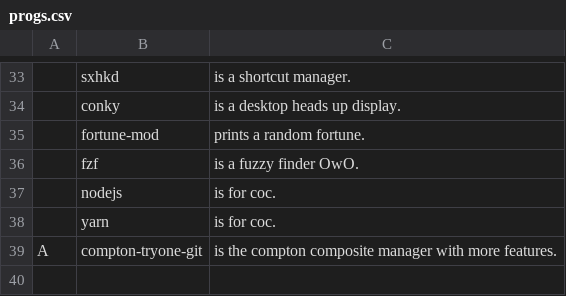
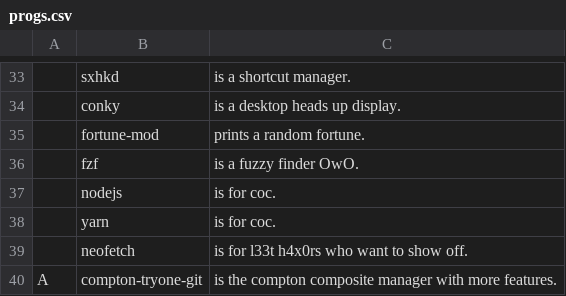
Before and after one commit to Rukkaitto/LARBS, a CSV file: archi3/progs.csv, drawn as a sheet; only a part is shown, gaps mark what is left out.

```diff
--- a/archi3/progs.csv
+++ b/archi3/progs.csv
@@ -38,2 +38,3 @@
 ,yarn,"is for coc."
+,neofetch,"is for l33t h4x0rs who want to show off."
 A,compton-tryone-git,"is the compton composite manager with more features."
```
Also changed, not shown: 1 other file.
